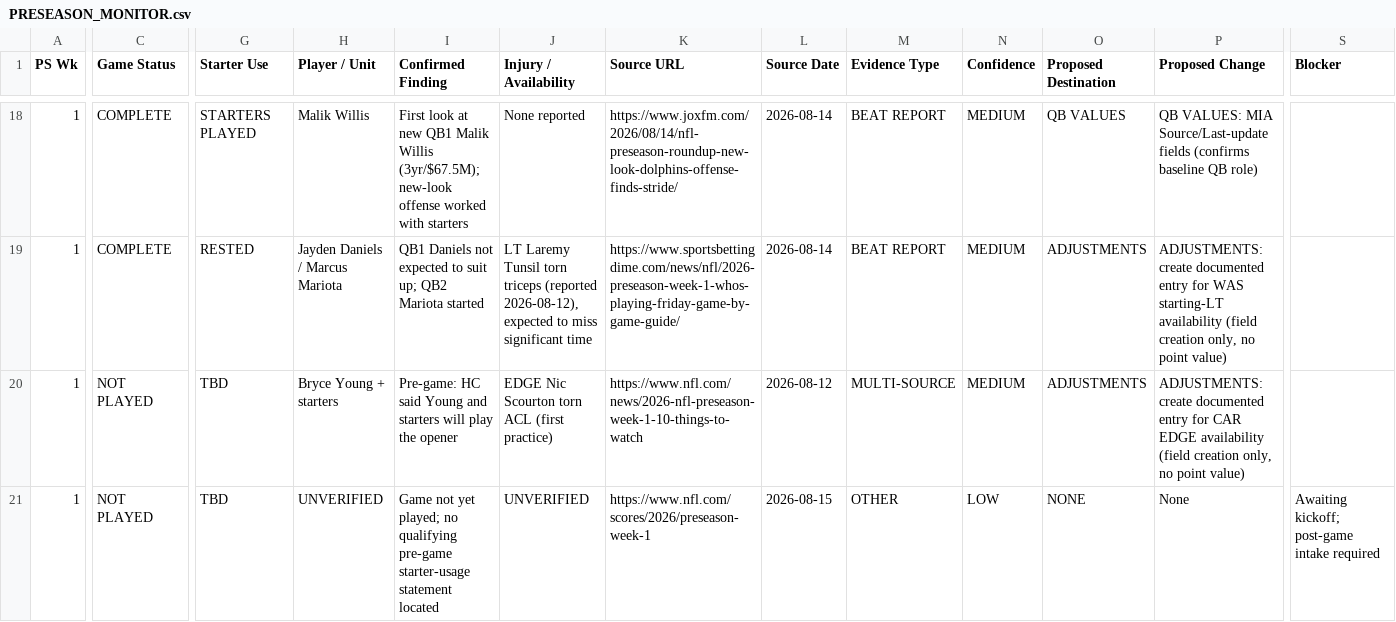
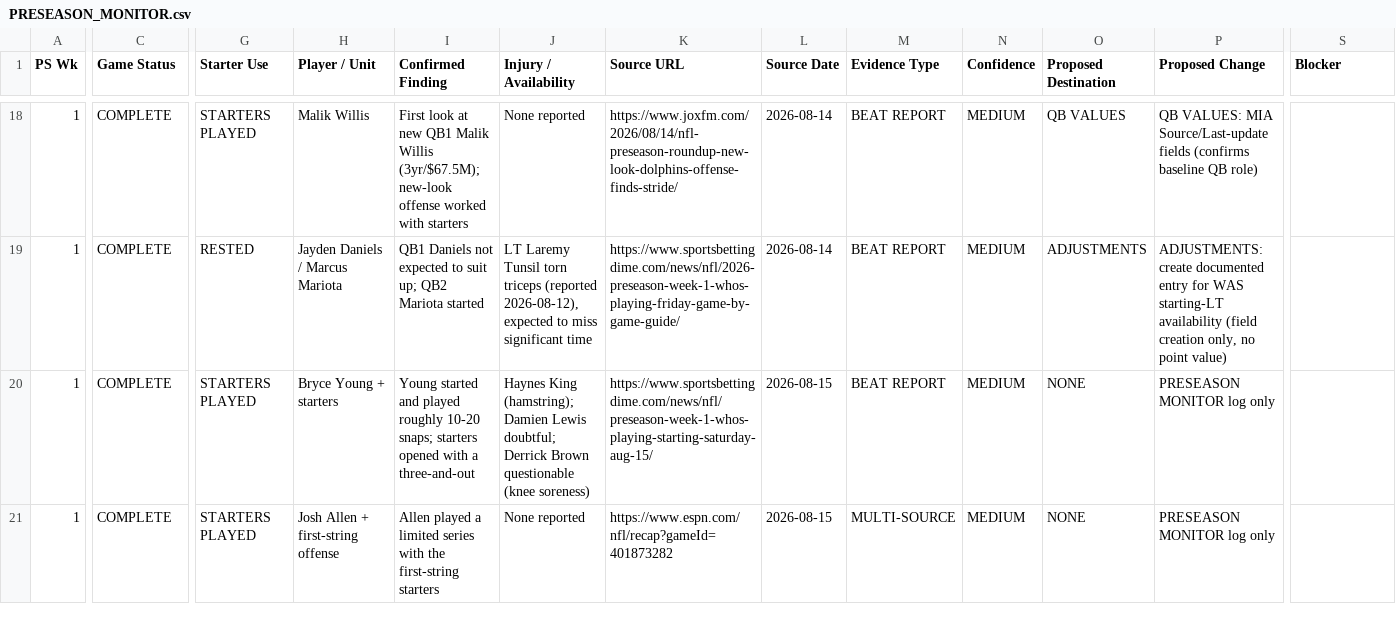
Before and after one commit to normanjemia-blip/TTW-nfl-2026, a CSV file: preseason/PRESEASON_MONITOR.csv, drawn as a sheet; only a part is shown, gaps mark what is left out; the diff covers the shown part only; the diff names each change by its address in the sheet, - before the commit and + after, or states it on an @@ line.

```diff
--- a/preseason/PRESEASON_MONITOR.csv
+++ b/preseason/PRESEASON_MONITOR.csv
-C20:C21 (Game Status): NOT PLAYED
+C20:C21 (Game Status): COMPLETE
-G20:G21 (Starter Use): TBD
+G20:G21 (Starter Use): STARTERS PLAYED
-I20 (Confirmed Finding): Pre-game: HC said Young and starters will play the opener
+I20 (Confirmed Finding): Young started and played roughly 10-20 snaps; starters opened with a three-and-out
-J20 (Injury / Availability): EDGE Nic Scourton torn ACL (first practice)
+J20 (Injury / Availability): Haynes King (hamstring); Damien Lewis doubtful; Derrick Brown questionable (knee soreness)
-K20 (Source URL): https://www.nfl.com/news/2026-nfl-preseason-week-1-10-things-to-watch
+K20 (Source URL): https://www.sportsbettingdime.com/news/nfl/preseason-week-1-whos-playing-starting-saturday-aug-15/
-L20 (Source Date): 2026-08-12
+L20 (Source Date): 2026-08-15
-M20 (Evidence Type): MULTI-SOURCE
+M20 (Evidence Type): BEAT REPORT
-O20 (Proposed Destination): ADJUSTMENTS
+O20 (Proposed Destination): NONE
-P20 (Proposed Change): ADJUSTMENTS: create documented entry for CAR EDGE availability (field creation only, no point value)
+P20 (Proposed Change): PRESEASON MONITOR log only
-H21 (Player / Unit): UNVERIFIED
+H21 (Player / Unit): Josh Allen + first-string offense
-I21 (Confirmed Finding): Game not yet played; no qualifying pre-game starter-usage statement located
+I21 (Confirmed Finding): Allen played a limited series with the first-string starters
-J21 (Injury / Availability): UNVERIFIED
+J21 (Injury / Availability): None reported
-K21 (Source URL): https://www.nfl.com/scores/2026/preseason-week-1
+K21 (Source URL): https://www.espn.com/nfl/recap?gameId=401873282
-M21 (Evidence Type): OTHER
+M21 (Evidence Type): MULTI-SOURCE
-N21 (Confidence): LOW
+N21 (Confidence): MEDIUM
-P21 (Proposed Change): None
+P21 (Proposed Change): PRESEASON MONITOR log only
-S21 (Blocker): Awaiting kickoff; post-game intake required
+S21 (Blocker): (empty)
```
Also changed, not shown: 108 edited cells elsewhere in this file, preseason/intake_template.csv, 4 other files.
